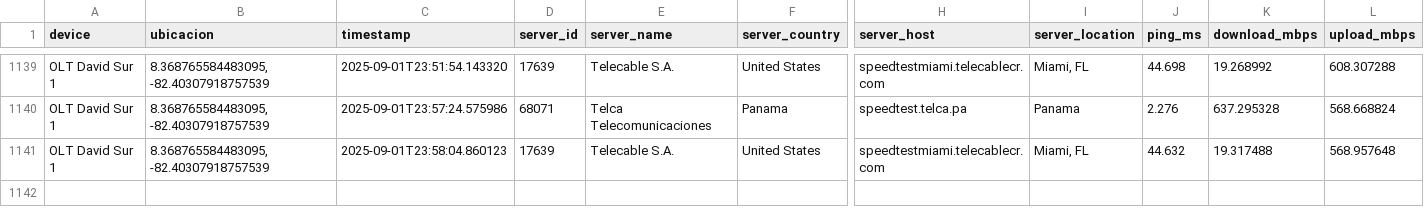
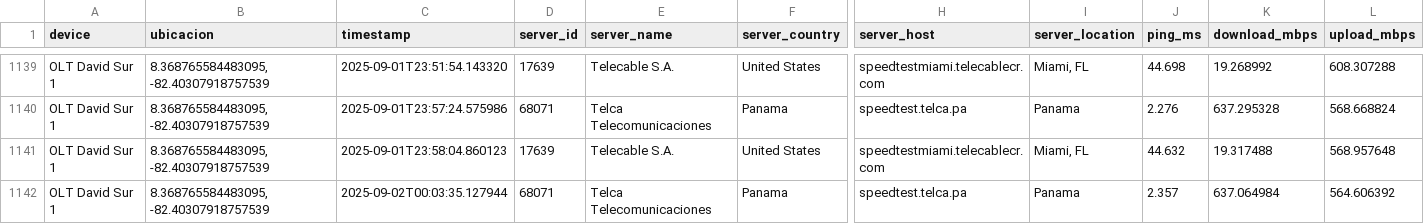
Before and after one commit to NUCsMonitoreo/Sondas-Panama, a CSV file: NUC-SONDA-RIO2/Speedtest_OLT David Sur 1.csv, drawn as a sheet; only a part is shown, gaps mark what is left out; rows hold the shown columns only; the diff names each change by its address in the sheet, - before the commit and + after, or states it on an @@ line.

```diff
--- a/NUC-SONDA-RIO2/Speedtest_OLT David Sur 1.csv
+++ b/NUC-SONDA-RIO2/Speedtest_OLT David Sur 1.csv
+row 1142: OLT David Sur 1 | 8.368765584483095, -82.40307918757539 | 2025-09-02T00:03:35.127944 | 68071 | Telca Telecomunicaciones | Panama | speedtest.telca.pa | Panama | 2.357 | 637.064984 | 564.606392
```
Also changed, not shown: NUC-SONDA-RIO2/Ping Latencia_OLT David Sur 1.csv, 2 other files.
